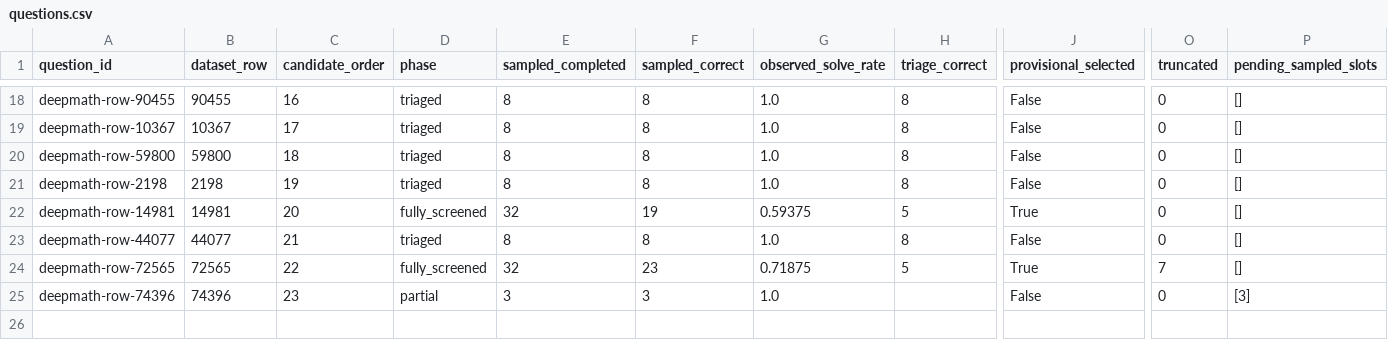
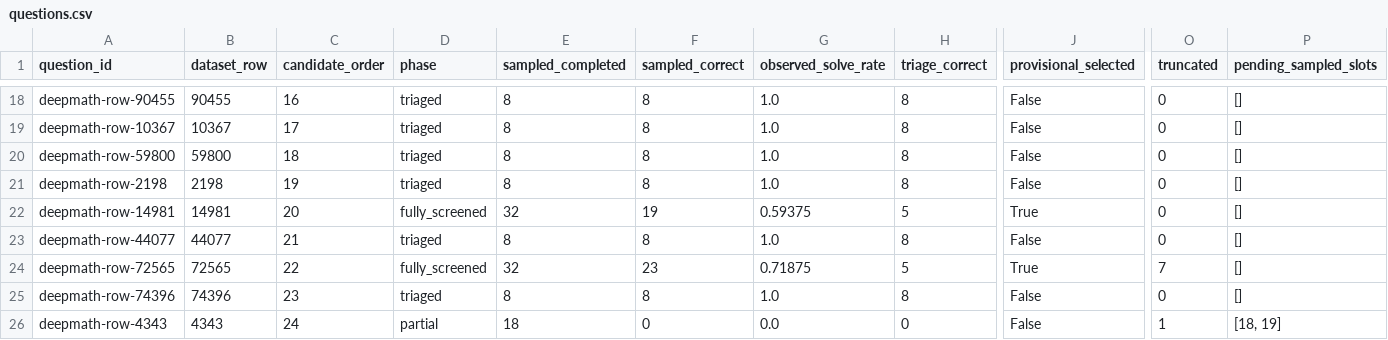
Before and after one commit to interactivetech/flowbank-amc-repro, a CSV file: screening_reports/deepmath-v1/questions.csv, drawn as a sheet; only a part is shown, gaps mark what is left out; rows hold the shown columns only; the diff names each change by its address in the sheet, - before the commit and + after, or states it on an @@ line.

Commit message:
Report DeepMath screening progress at 2026-11-19T15:19:09.385129+00:00

```diff
--- a/screening_reports/deepmath-v1/questions.csv
+++ b/screening_reports/deepmath-v1/questions.csv
-D25 (phase): partial
+D25 (phase): triaged
-E25 (sampled_completed): 3
+E25 (sampled_completed): 8
-F25 (sampled_correct): 3
+F25 (sampled_correct): 8
-H25 (triage_correct): (empty)
+H25 (triage_correct): 8
-P25 (pending_sampled_slots): [3]
+P25 (pending_sampled_slots): []
+row 26: deepmath-row-4343 | 4343 | 24 | partial | 18 | 0 | 0.0 | 0 | False | 1 | [18, 19]
```
Also changed, not shown: 4 other files.
